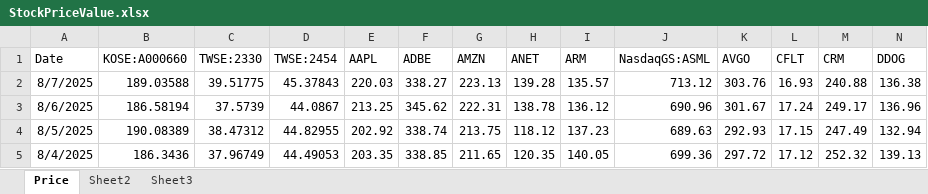
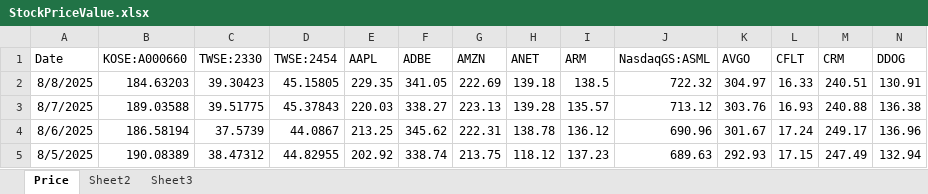
Before and after one commit to Simondjy/funds-monitor-ciq, an Excel workbook: ciq reference/data/StockPriceValue.xlsx, sheet Price, drawn as a sheet; only a part is shown; the shorter side is filled out with more unchanged rows; values as stored, in another font and other column widths than the file's, no borders; rows hold the shown columns only; the diff names each change by its address in the sheet, - before the commit and + after, or states it on an @@ line.

Commit message:
Data update 20250809

```diff
--- a/ciq reference/data/StockPriceValue.xlsx (sheet Price)
+++ b/ciq reference/data/StockPriceValue.xlsx (sheet Price)
+row 2: 8/8/2025 | 184.63203 | 39.30423 | 45.15805 | 229.35 | 341.05 | 222.69 | 139.18 | 138.5 | 722.32 | 304.97 | 16.33 | 240.51 | 130.91
```
Also changed, not shown: ciq reference/data/FundsValue.xlsx, ciq reference/data/Shares.xlsx, 1 other file.
